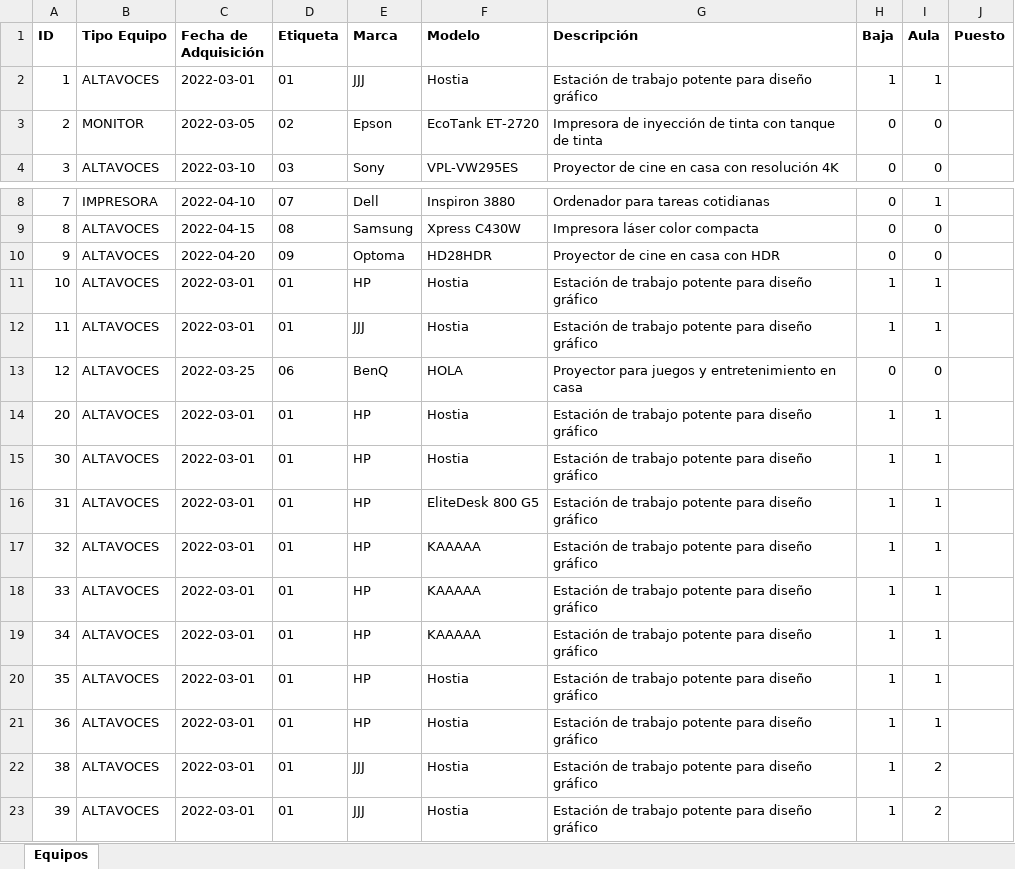
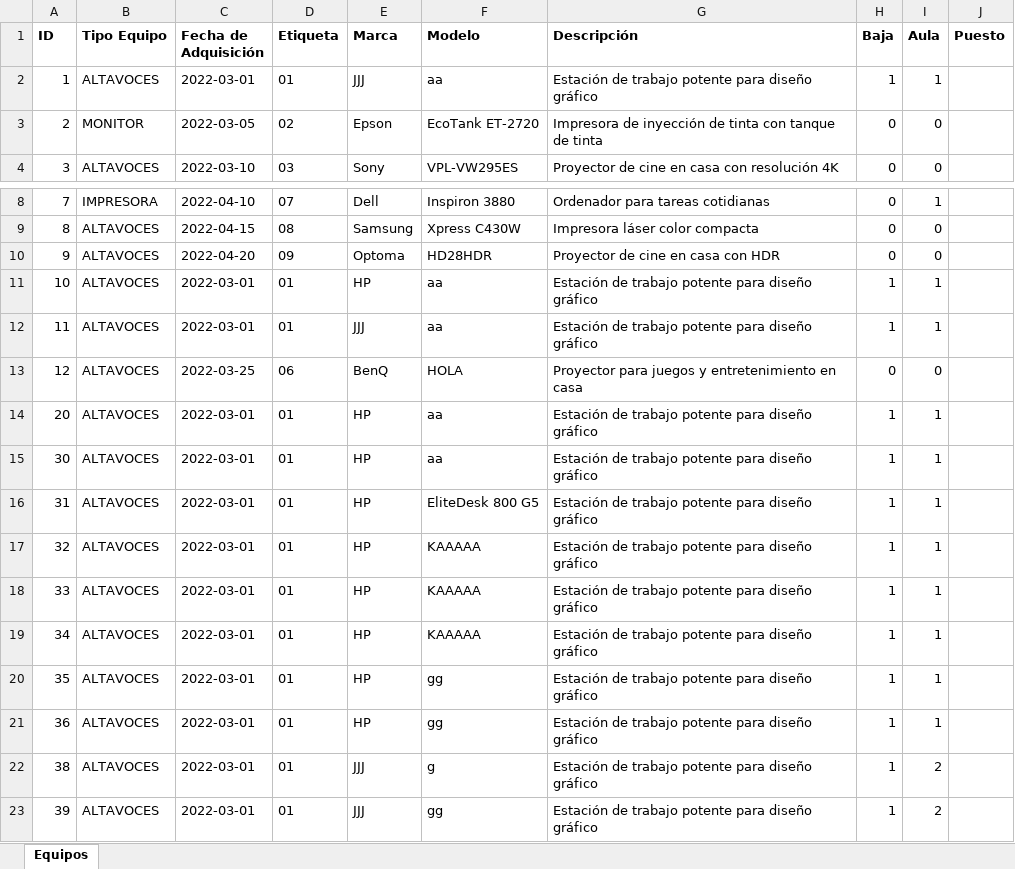
Before and after one commit to Kangelx/Base-de-datos-Proyecto-2024-2025, an Excel workbook: API con Seguridad Implementada/Spring Initialzr/reto/equipos.xlsx, sheet Equipos, drawn as a sheet; only a part is shown, gaps mark what is left out; values as stored, in another font and other column widths than the file's, no borders; the diff names each change by its address in the sheet, - before the commit and + after, or states it on an @@ line.

Commit message:
Todos los excel generados (Luis añadió más) y nuevo script de la base de datos

```diff
--- a/API con Seguridad Implementada/Spring Initialzr/reto/equipos.xlsx (sheet Equipos)
+++ b/API con Seguridad Implementada/Spring Initialzr/reto/equipos.xlsx (sheet Equipos)
-F2 (Modelo): Hostia
+F2 (Modelo): aa
-F11:F12 (Modelo): Hostia
+F11:F12 (Modelo): aa
-F14:F15 (Modelo): Hostia
+F14:F15 (Modelo): aa
-F20:F21 (Modelo): Hostia
+F20:F21 (Modelo): gg
-F22 (Modelo): Hostia
+F22 (Modelo): g
-F23 (Modelo): Hostia
+F23 (Modelo): gg
```
Also changed, not shown: 55 other files.
